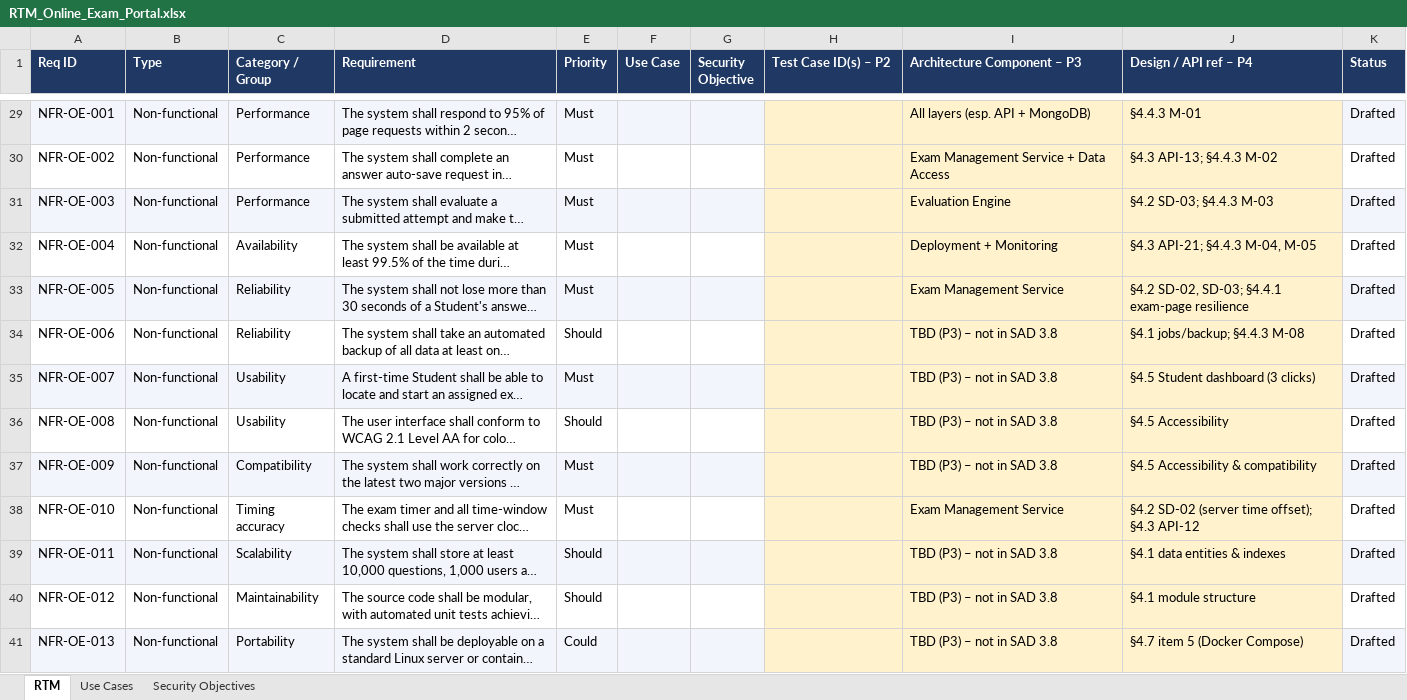
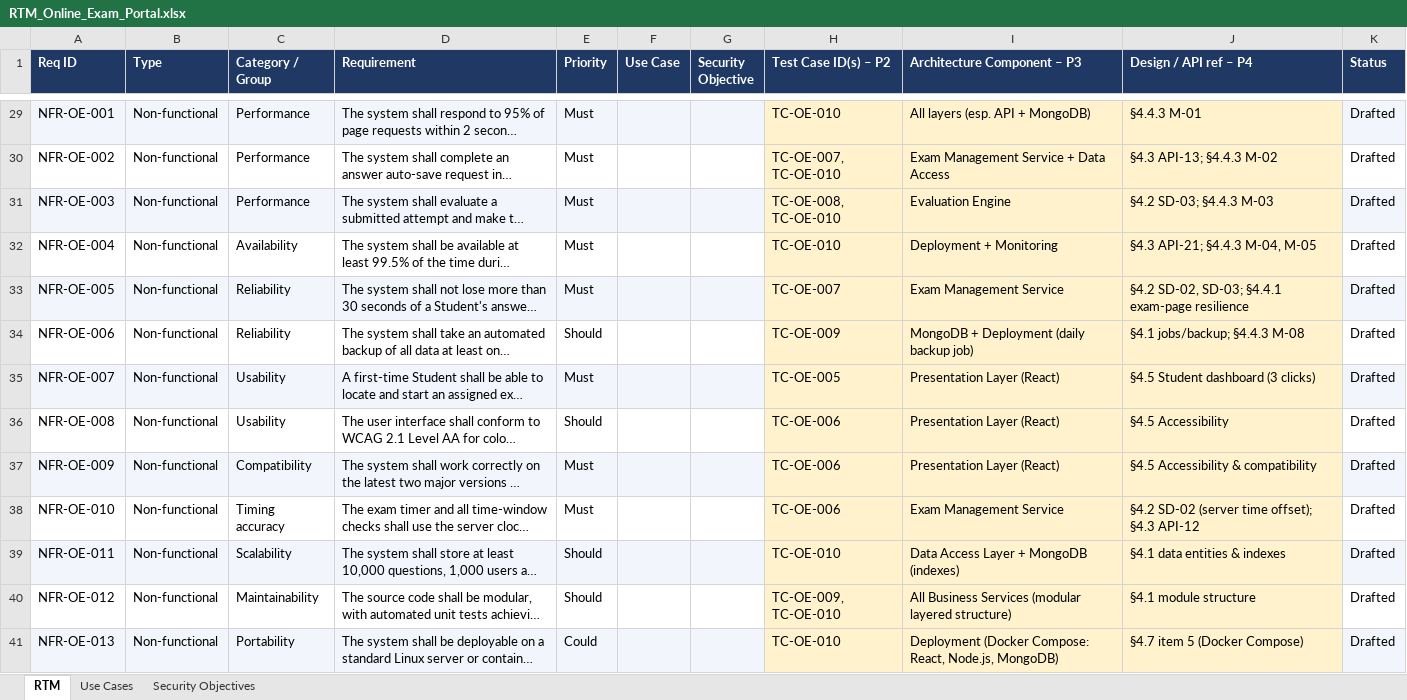
Before and after one commit to SE-Team-06/online-exam-portal-se-miniproject, an Excel workbook: SRS/RTM_Online_Exam_Portal.xlsx, sheet RTM, drawn as a sheet; only a part is shown, gaps mark what is left out; long unchanged cells end in …; values as stored, in another font and other column widths than the file's, no borders; the diff covers the shown part only; the diff names each change by its address in the sheet, - before the commit and + after, or states it on an @@ line.

```diff
--- a/SRS/RTM_Online_Exam_Portal.xlsx (sheet RTM)
+++ b/SRS/RTM_Online_Exam_Portal.xlsx (sheet RTM)
-H29 (Test Case ID(s) – P2): (empty)
+H29 (Test Case ID(s) – P2): TC-OE-010
-H30 (Test Case ID(s) – P2): (empty)
+H30 (Test Case ID(s) – P2): TC-OE-007, TC-OE-010
-H31 (Test Case ID(s) – P2): (empty)
+H31 (Test Case ID(s) – P2): TC-OE-008, TC-OE-010
-H32 (Test Case ID(s) – P2): (empty)
+H32 (Test Case ID(s) – P2): TC-OE-010
-H33 (Test Case ID(s) – P2): (empty)
+H33 (Test Case ID(s) – P2): TC-OE-007
-H34 (Test Case ID(s) – P2): (empty)
+H34 (Test Case ID(s) – P2): TC-OE-009
-I34 (Architecture Component – P3): TBD (P3) – not in SAD 3.8
+I34 (Architecture Component – P3): MongoDB + Deployment (daily backup job)
-H35 (Test Case ID(s) – P2): (empty)
+H35 (Test Case ID(s) – P2): TC-OE-005
-I35:I37 (Architecture Component – P3): TBD (P3) – not in SAD 3.8
+I35:I37 (Architecture Component – P3): Presentation Layer (React)
-H36:H38 (Test Case ID(s) – P2): (empty)
+H36:H38 (Test Case ID(s) – P2): TC-OE-006
-H39 (Test Case ID(s) – P2): (empty)
+H39 (Test Case ID(s) – P2): TC-OE-010
-I39 (Architecture Component – P3): TBD (P3) – not in SAD 3.8
+I39 (Architecture Component – P3): Data Access Layer + MongoDB (indexes)
-H40 (Test Case ID(s) – P2): (empty)
+H40 (Test Case ID(s) – P2): TC-OE-009, TC-OE-010
-I40 (Architecture Component – P3): TBD (P3) – not in SAD 3.8
+I40 (Architecture Component – P3): All Business Services (modular layered structure)
-H41 (Test Case ID(s) – P2): (empty)
+H41 (Test Case ID(s) – P2): TC-OE-010
-I41 (Architecture Component – P3): TBD (P3) – not in SAD 3.8
+I41 (Architecture Component – P3): Deployment (Docker Compose: React, Node.js, MongoDB)
```
Also changed, not shown: 41 edited cells elsewhere in this sheet, 5 other files.
